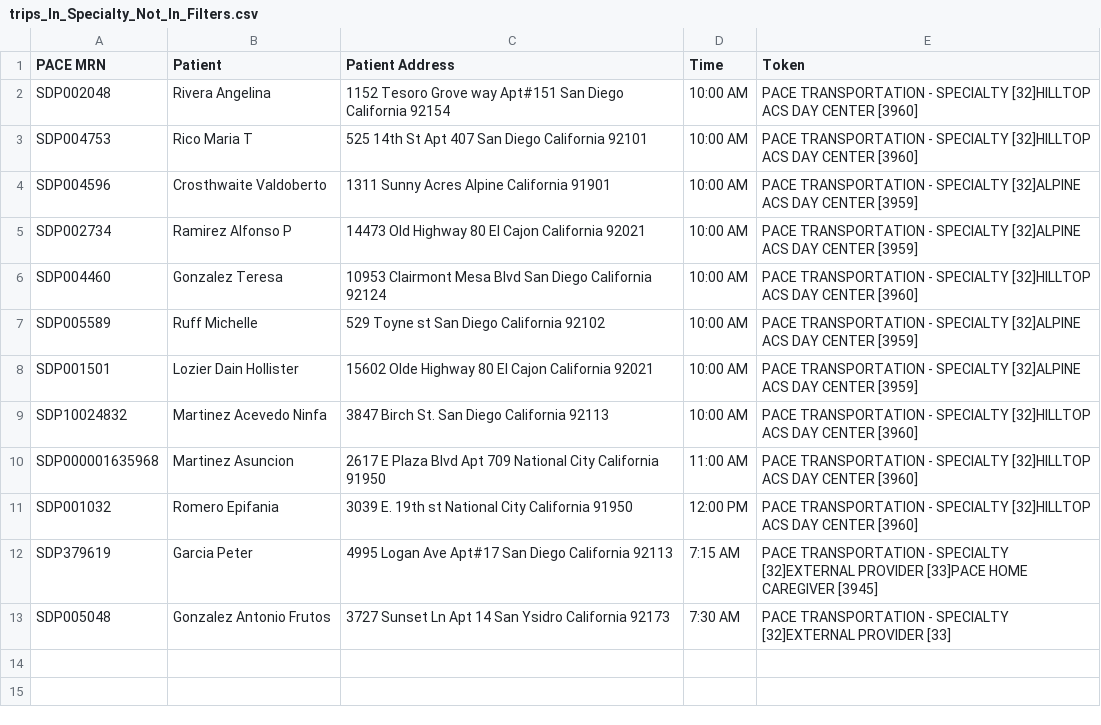
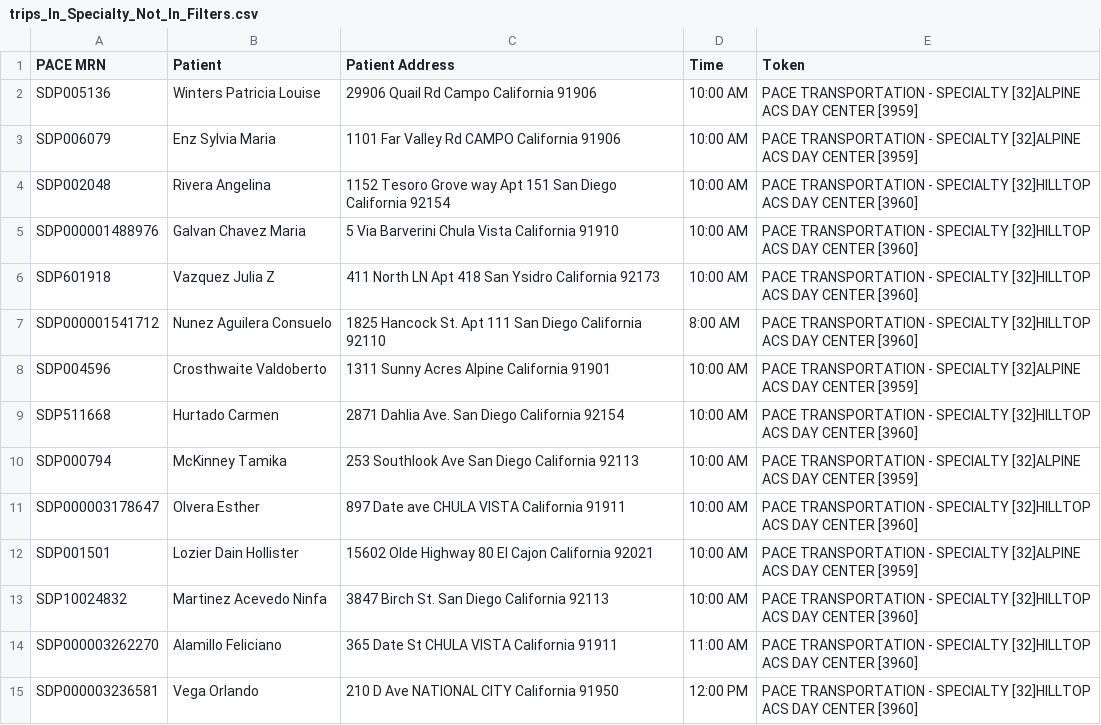
Before and after one commit to ulibarri/compare_files, a CSV file: trips_In_Specialty_Not_In_Filters.csv, drawn as a sheet.

```diff
--- a/trips_In_Specialty_Not_In_Filters.csv
+++ b/trips_In_Specialty_Not_In_Filters.csv
@@ -1,13 +1,15 @@
 PACE MRN,Patient,Patient Address,Time,Token
-SDP002048,Rivera Angelina,1152 Tesoro Grove way Apt#151 San Diego California 92154,10:00 AM,PACE TRANSPORTATION - SPECIALTY [32]HILLTOP ACS DAY CENTER [3960]
-SDP004753,Rico Maria T,525 14th St Apt 407 San Diego California 92101,10:00 AM,PACE TRANSPORTATION - SPECIALTY [32]HILLTOP ACS DAY CENTER [3960]
+SDP005136,Winters Patricia Louise,29906 Quail Rd Campo California 91906,10:00 AM,PACE TRANSPORTATION - SPECIALTY [32]ALPINE ACS DAY CENTER [3959]
+SDP006079,Enz Sylvia Maria,1101 Far Valley Rd CAMPO California 91906,10:00 AM,PACE TRANSPORTATION - SPECIALTY [32]ALPINE ACS DAY CENTER [3959]
+SDP002048,Rivera Angelina,1152 Tesoro Grove way Apt 151 San Diego California 92154,10:00 AM,PACE TRANSPORTATION - SPECIALTY [32]HILLTOP ACS DAY CENTER [3960]
+SDP000001488976,Galvan Chavez Maria,5 Via Barverini Chula Vista California 91910,10:00 AM,PACE TRANSPORTATION - SPECIALTY [32]HILLTOP ACS DAY CENTER [3960]
+SDP601918,Vazquez Julia Z,411 North LN Apt 418 San Ysidro California 92173,10:00 AM,PACE TRANSPORTATION - SPECIALTY [32]HILLTOP ACS DAY CENTER [3960]
+SDP000001541712,Nunez Aguilera Consuelo,1825 Hancock St. Apt 111 San Diego California 92110, 8:00 AM,PACE TRANSPORTATION - SPECIALTY [32]HILLTOP ACS DAY CENTER [3960]
 SDP004596,Crosthwaite Valdoberto,1311 Sunny Acres Alpine California 91901,10:00 AM,PACE TRANSPORTATION - SPECIALTY [32]ALPINE ACS DAY CENTER [3959]
-SDP002734,Ramirez Alfonso P,14473 Old Highway 80 El Cajon California 92021,10:00 AM,PACE TRANSPORTATION - SPECIALTY [32]ALPINE ACS DAY CENTER [3959]
-SDP004460,Gonzalez Teresa,10953 Clairmont Mesa Blvd San Diego California 92124,10:00 AM,PACE TRANSPORTATION - SPECIALTY [32]HILLTOP ACS DAY CENTER [3960]
-SDP005589,Ruff Michelle,529 Toyne st San Diego California 92102,10:00 AM,PACE TRANSPORTATION - SPECIALTY [32]ALPINE ACS DAY CENTER [3959]
+SDP511668,Hurtado Carmen,2871 Dahlia Ave. San Diego California 92154,10:00 AM,PACE TRANSPORTATION - SPECIALTY [32]HILLTOP ACS DAY CENTER [3960]
+SDP000794,McKinney Tamika,253 Southlook Ave San Diego California 92113,10:00 AM,PACE TRANSPORTATION - SPECIALTY [32]ALPINE ACS DAY CENTER [3959]
+SDP000003178647,Olvera Esther,897 Date ave CHULA VISTA California 91911,10:00 AM,PACE TRANSPORTATION - SPECIALTY [32]HILLTOP ACS DAY CENTER [3960]
 SDP001501,Lozier Dain Hollister,15602 Olde Highway 80 El Cajon California 92021,10:00 AM,PACE TRANSPORTATION - SPECIALTY [32]ALPINE ACS DAY CENTER [3959]
 SDP10024832,Martinez Acevedo Ninfa,3847 Birch St. San Diego California 92113,10:00 AM,PACE TRANSPORTATION - SPECIALTY [32]HILLTOP ACS DAY CENTER [3960]
-SDP000001635968,Martinez Asuncion,2617 E Plaza Blvd  Apt 709 National City California 91950,11:00 AM,PACE TRANSPORTATION - SPECIALTY [32]HILLTOP ACS DAY CENTER [3960]
-SDP001032,Romero Epifania,3039 E. 19th st National City California 91950,12:00 PM,PACE TRANSPORTATION - SPECIALTY [32]HILLTOP ACS DAY CENTER [3960]
-SDP379619,Garcia Peter,4995 Logan Ave Apt#17 San Diego California 92113, 7:15 AM,PACE TRANSPORTATION - SPECIALTY [32]EXTERNAL PROVIDER [33]PACE HOME CAREGIVER [3945]
-SDP005048,Gonzalez Antonio Frutos,3727 Sunset Ln Apt 14 San Ysidro California 92173, 7:30 AM,PACE TRANSPORTATION - SPECIALTY [32]EXTERNAL PROVIDER [33]
+SDP000003262270,Alamillo Feliciano,365 Date St CHULA VISTA California 91911,11:00 AM,PACE TRANSPORTATION - SPECIALTY [32]HILLTOP ACS DAY CENTER [3960]
+SDP000003236581,Vega Orlando,210 D Ave NATIONAL CITY California 91950,12:00 PM,PACE TRANSPORTATION - SPECIALTY [32]HILLTOP ACS DAY CENTER [3960]
```
Also changed, not shown: trips_In_Filters_Not_In_Specialty.csv, 7 other files.
